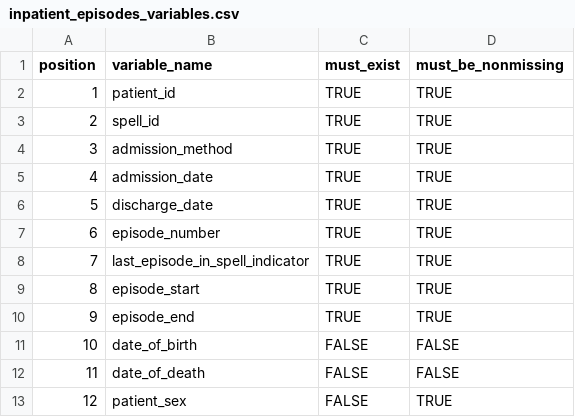
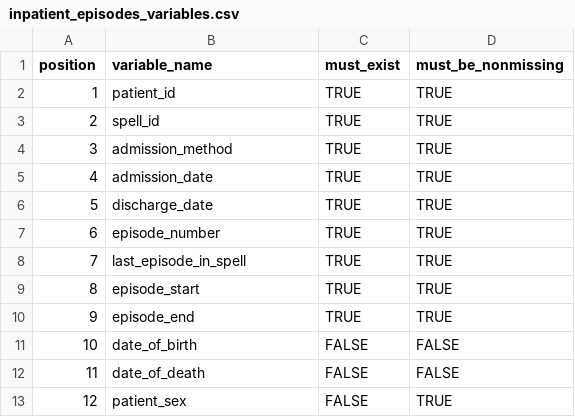
Before and after one commit to ramses-antibiotics/ramses-package, a CSV file: inst/Schema/inpatient_episodes_variables.csv, drawn as a sheet; only a part is shown.

Commit message:
add load_inpatient_episodes
change schema for episodes

```diff
--- a/inst/Schema/inpatient_episodes_variables.csv
+++ b/inst/Schema/inpatient_episodes_variables.csv
@@ -7,3 +7,3 @@ position,variable_name,must_exist,must_be_nonmissing
 6,episode_number,TRUE,TRUE
-7,last_episode_in_spell_indicator,TRUE,TRUE
+7,last_episode_in_spell,TRUE,TRUE
 8,episode_start,TRUE,TRUE
```
Also changed, not shown: 5 other files.
